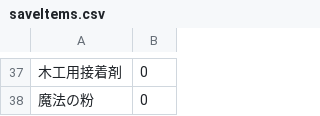
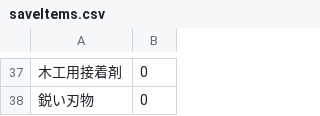
Before and after one commit to yuyuyu2118/golang-TypingApp-ongoing, a CSV file: player/save/saveItems.csv, drawn as a sheet; only a part is shown, gaps mark what is left out; the diff covers the shown part only.

```diff
--- a/player/save/saveItems.csv
+++ b/player/save/saveItems.csv
@@ -37,2 +37,2 @@
 木工用接着剤,0
-魔法の粉,0
+鋭い刃物,0
```
Also changed, not shown: 5 added rows, 5 removed rows and 14 moved rows elsewhere in this file, player/save/save.csv, 4 other files.
